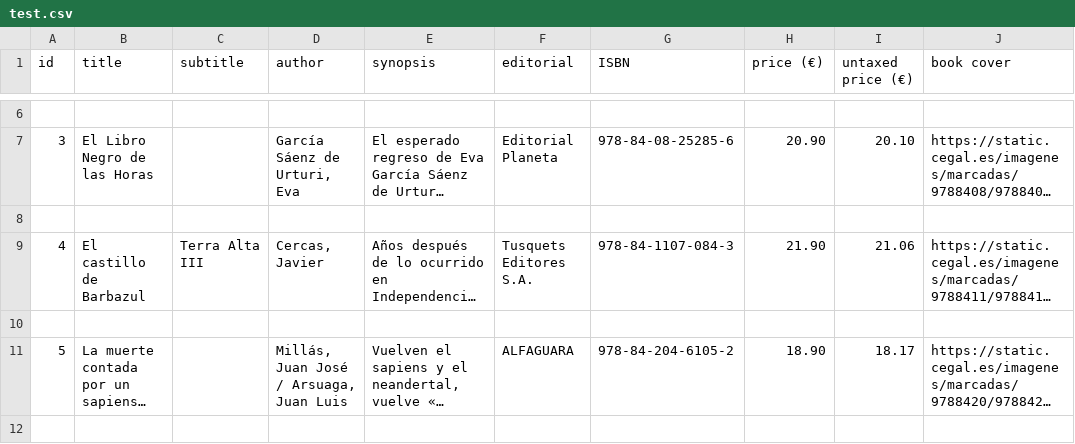
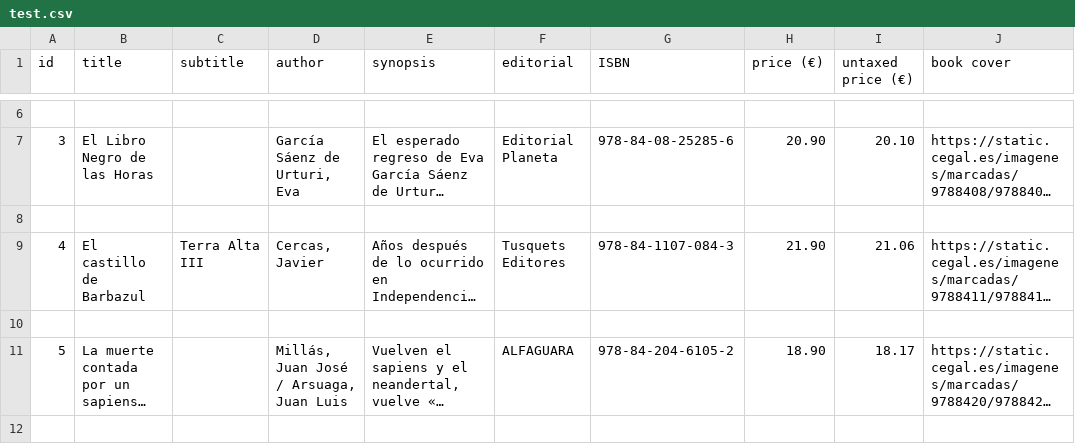
Before and after one commit to ManuelDeBlas/WebScraping, a CSV file: output/test.csv, drawn as a sheet; only a part is shown, gaps mark what is left out; long unchanged cells end in …; the diff covers the shown part only; the diff names each change by its address in the sheet, - before the commit and + after, or states it on an @@ line.

```diff
--- a/output/test.csv
+++ b/output/test.csv
-F9 (editorial): Tusquets Editores S.A.
+F9 (editorial): Tusquets Editores
```
Also changed, not shown: 3 edited cells elsewhere in this file, 2 other files.
